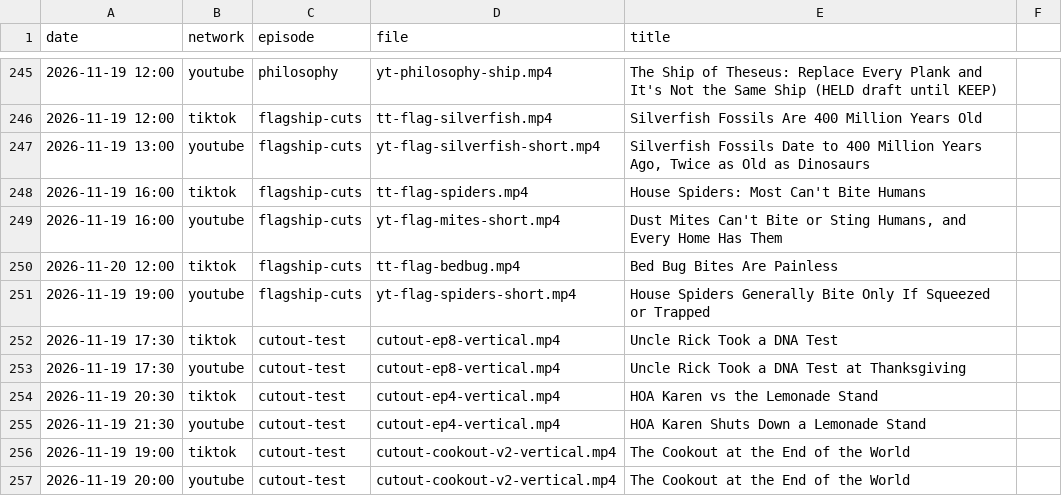
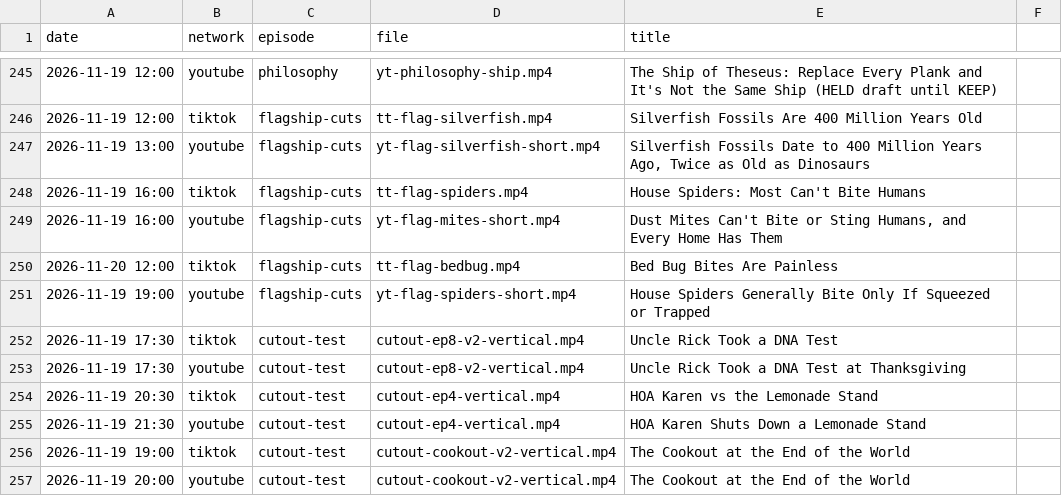
Before and after one commit to mooneyn60-art/skills, a CSV file: skills/oh-meatball/data/posted.csv, drawn as a sheet; only a part is shown, gaps mark what is left out.

```diff
--- a/skills/oh-meatball/data/posted.csv
+++ b/skills/oh-meatball/data/posted.csv
@@ -251,4 +251,4 @@ date,network,episode,file,title
 2026-11-19 19:00,youtube,flagship-cuts,yt-flag-spiders-short.mp4,House Spiders Generally Bite Only If Squeezed or Trapped
-2026-11-19 17:30,tiktok,cutout-test,cutout-ep8-vertical.mp4,Uncle Rick Took a DNA Test
-2026-11-19 17:30,youtube,cutout-test,cutout-ep8-vertical.mp4,Uncle Rick Took a DNA Test at Thanksgiving
+2026-11-19 17:30,tiktok,cutout-test,cutout-ep8-v2-vertical.mp4,Uncle Rick Took a DNA Test
+2026-11-19 17:30,youtube,cutout-test,cutout-ep8-v2-vertical.mp4,Uncle Rick Took a DNA Test at Thanksgiving
 2026-11-19 20:30,tiktok,cutout-test,cutout-ep4-vertical.mp4,HOA Karen vs the Lemonade Stand
```
